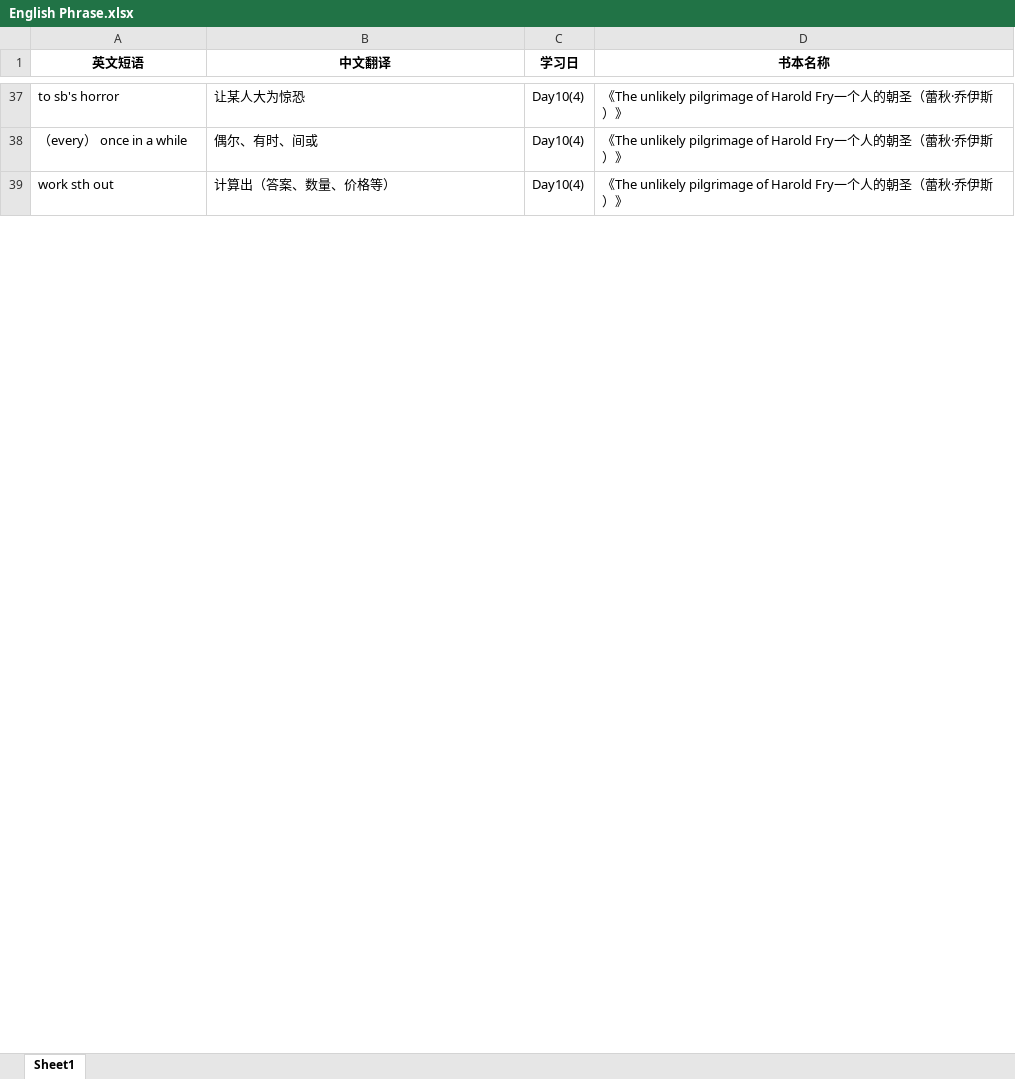
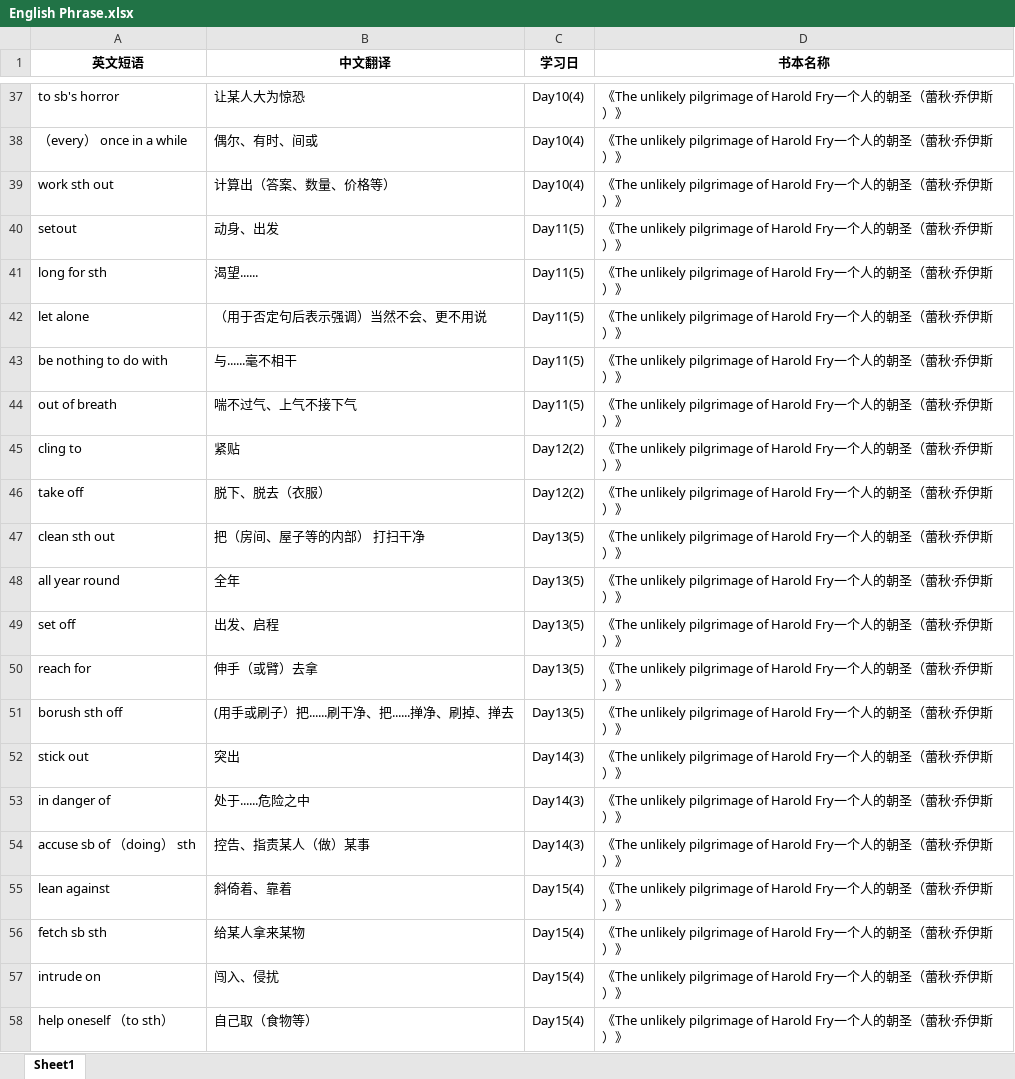
Before and after one commit to sxtiger/English, an Excel workbook: English Phrase.xlsx, sheet Sheet1, drawn as a sheet; only a part is shown, gaps mark what is left out; values as stored, in another font and other column widths than the file's, no borders; the diff covers the shown part only; the diff names each change by its address in the sheet, - before the commit and + after, or states it on an @@ line.

Commit message:
测试

```diff
--- a/English Phrase.xlsx (sheet Sheet1)
+++ b/English Phrase.xlsx (sheet Sheet1)
+row 40: setout | 动身、出发 | Day11(5) | 《The unlikely pilgrimage of Harold Fry一个人的朝圣（蕾秋·乔伊斯）》
+row 41: long for sth | 渴望...... | Day11(5) | 《The unlikely pilgrimage of Harold Fry一个人的朝圣（蕾秋·乔伊斯）》
+row 42: let alone | （用于否定句后表示强调）当然不会、更不用说 | Day11(5) | 《The unlikely pilgrimage of Harold Fry一个人的朝圣（蕾秋·乔伊斯）》
+row 43: be nothing to do with | 与......毫不相干 | Day11(5) | 《The unlikely pilgrimage of Harold Fry一个人的朝圣（蕾秋·乔伊斯）》
+row 44: out of breath | 喘不过气、上气不接下气 | Day11(5) | 《The unlikely pilgrimage of Harold Fry一个人的朝圣（蕾秋·乔伊斯）》
+row 45: cling to | 紧贴 | Day12(2) | 《The unlikely pilgrimage of Harold Fry一个人的朝圣（蕾秋·乔伊斯）》
+row 46: take off | 脱下、脱去（衣服） | Day12(2) | 《The unlikely pilgrimage of Harold Fry一个人的朝圣（蕾秋·乔伊斯）》
+row 47: clean sth out | 把（房间、屋子等的内部） 打扫干净 | Day13(5) | 《The unlikely pilgrimage of Harold Fry一个人的朝圣（蕾秋·乔伊斯）》
+row 48: all year round | 全年 | Day13(5) | 《The unlikely pilgrimage of Harold Fry一个人的朝圣（蕾秋·乔伊斯）》
+row 49: set off | 出发、启程 | Day13(5) | 《The unlikely pilgrimage of Harold Fry一个人的朝圣（蕾秋·乔伊斯）》
+row 50: reach for | 伸手（或臂）去拿 | Day13(5) | 《The unlikely pilgrimage of Harold Fry一个人的朝圣（蕾秋·乔伊斯）》
+row 51: borush sth off | (用手或刷子）把......刷干净、把......掸净、刷掉、掸去 | Day13(5) | 《The unlikely pilgrimage of Harold Fry一个人的朝圣（蕾秋·乔伊斯）》
+row 52: stick out | 突出 | Day14(3) | 《The unlikely pilgrimage of Harold Fry一个人的朝圣（蕾秋·乔伊斯）》
+row 53: in danger of | 处于......危险之中 | Day14(3) | 《The unlikely pilgrimage of Harold Fry一个人的朝圣（蕾秋·乔伊斯）》
+row 54: accuse sb of （doing） sth | 控告、指责某人（做）某事 | Day14(3) | 《The unlikely pilgrimage of Harold Fry一个人的朝圣（蕾秋·乔伊斯）》
+row 55: lean against | 斜倚着、靠着 | Day15(4) | 《The unlikely pilgrimage of Harold Fry一个人的朝圣（蕾秋·乔伊斯）》
+row 56: fetch sb sth | 给某人拿来某物 | Day15(4) | 《The unlikely pilgrimage of Harold Fry一个人的朝圣（蕾秋·乔伊斯）》
+row 57: intrude on | 闯入、侵扰 | Day15(4) | 《The unlikely pilgrimage of Harold Fry一个人的朝圣（蕾秋·乔伊斯）》
+row 58: help oneself （to sth） | 自己取（食物等） | Day15(4) | 《The unlikely pilgrimage of Harold Fry一个人的朝圣（蕾秋·乔伊斯）》
```
Also changed, not shown: 109 added rows elsewhere in this sheet.
